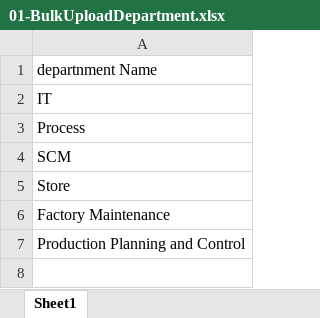
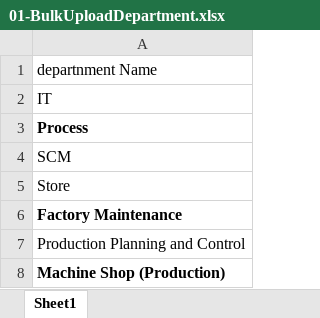
Before and after one commit to shwetahatwar/TMML-Server, an Excel workbook: documents/templates/bulk-upload/01-BulkUploadDepartment.xlsx, sheet Sheet1, drawn as a sheet; values as stored, in another font and other column widths than the file's, no borders; the diff names each change by its address in the sheet, - before the commit and + after, or states it on an @@ line.

```diff
--- a/documents/templates/bulk-upload/01-BulkUploadDepartment.xlsx (sheet Sheet1)
+++ b/documents/templates/bulk-upload/01-BulkUploadDepartment.xlsx (sheet Sheet1)
-A3 bold: off
+A3 bold: on
-A6 bold: off
+A6 bold: on
+row 8: Machine Shop (Production)
```
Also changed, not shown: documents/templates/bulk-upload/02-BulkUploadEmployee.xlsx.
